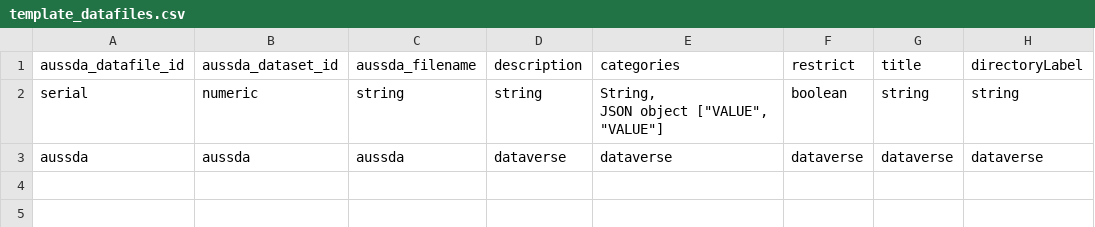
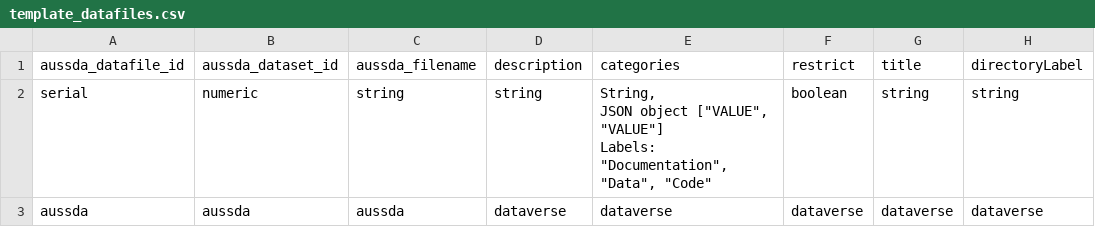
Before and after one commit to AUSSDA/pyDataverse_templates, a CSV file: csv/template_datafiles.csv, drawn as a sheet.

Commit message:
add label options to datafile tags

```diff
--- a/csv/template_datafiles.csv
+++ b/csv/template_datafiles.csv
@@ -1,4 +1,5 @@
 aussda_datafile_id;aussda_dataset_id;aussda_filename;description;categories;restrict;title;directoryLabel
-serial;numeric;string;string;"String,
-JSON object [""VALUE"", ""VALUE""]";boolean;string;string
+serial;numeric;string;string;"String,
+JSON object [""VALUE"", ""VALUE""]
+Labels: ""Documentation"", ""Data"", ""Code""";boolean;string;string
 aussda;aussda;aussda;dataverse;dataverse;dataverse;dataverse;dataverse
```
